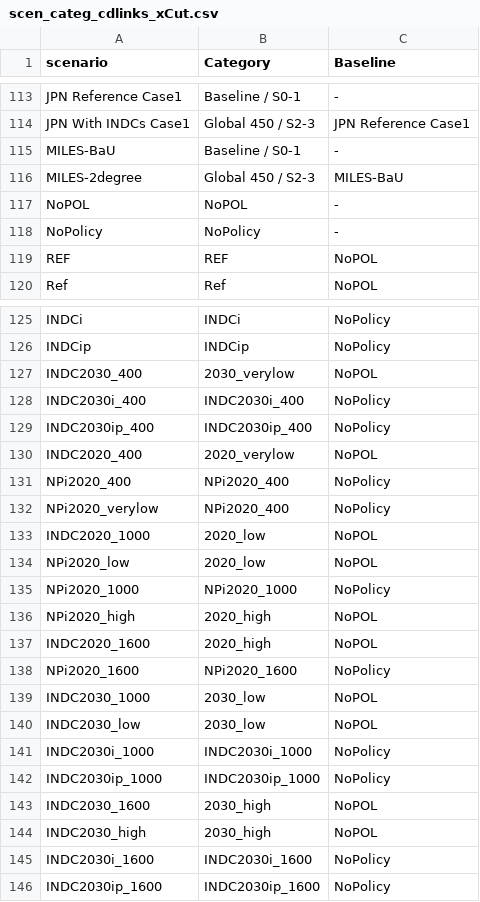
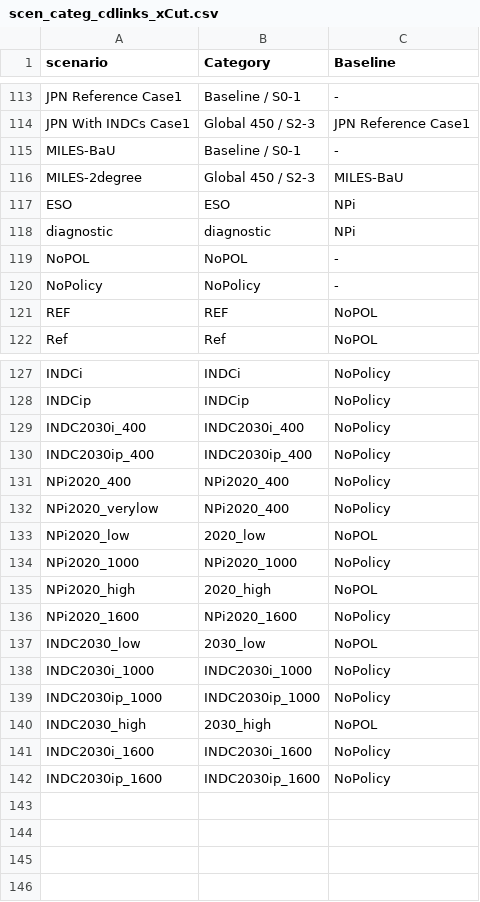
Before and after one commit to CD-LINKS/factsheet, a CSV file: src/settings/scen_categ_cdlinks_xCut.csv, drawn as a sheet; only a part is shown, gaps mark what is left out.

```diff
--- a/src/settings/scen_categ_cdlinks_xCut.csv
+++ b/src/settings/scen_categ_cdlinks_xCut.csv
@@ -116,2 +116,4 @@ MILES-BaU;Baseline / S0-1;-
 MILES-2degree;Global 450 / S2-3;MILES-BaU
+ESO;ESO;NPi
+diagnostic;diagnostic;NPi
 NoPOL;NoPOL;-
@@ -126,9 +128,6 @@ INDCi;INDCi;NoPolicy
 INDCip;INDCip;NoPolicy
-INDC2030_400;2030_verylow;NoPOL
 INDC2030i_400;INDC2030i_400;NoPolicy
 INDC2030ip_400;INDC2030ip_400;NoPolicy
-INDC2020_400;2020_verylow;NoPOL
 NPi2020_400;NPi2020_400;NoPolicy
 NPi2020_verylow;NPi2020_400;NoPolicy
-INDC2020_1000;2020_low;NoPOL
 NPi2020_low;2020_low;NoPOL
@@ -136,5 +135,3 @@ NPi2020_1000;NPi2020_1000;NoPolicy
 NPi2020_high;2020_high;NoPOL
-INDC2020_1600;2020_high;NoPOL
 NPi2020_1600;NPi2020_1600;NoPolicy
-INDC2030_1000;2030_low;NoPOL
 INDC2030_low;2030_low;NoPOL
@@ -142,3 +139,2 @@ INDC2030i_1000;INDC2030i_1000;NoPolicy
 INDC2030ip_1000;INDC2030ip_1000;NoPolicy
-INDC2030_1600;2030_high;NoPOL
 INDC2030_high;2030_high;NoPOL
```
Also changed, not shown: src/settings/plotstyles.csv, src/settings/plotstyles_wp2.csv, 14 other files.
